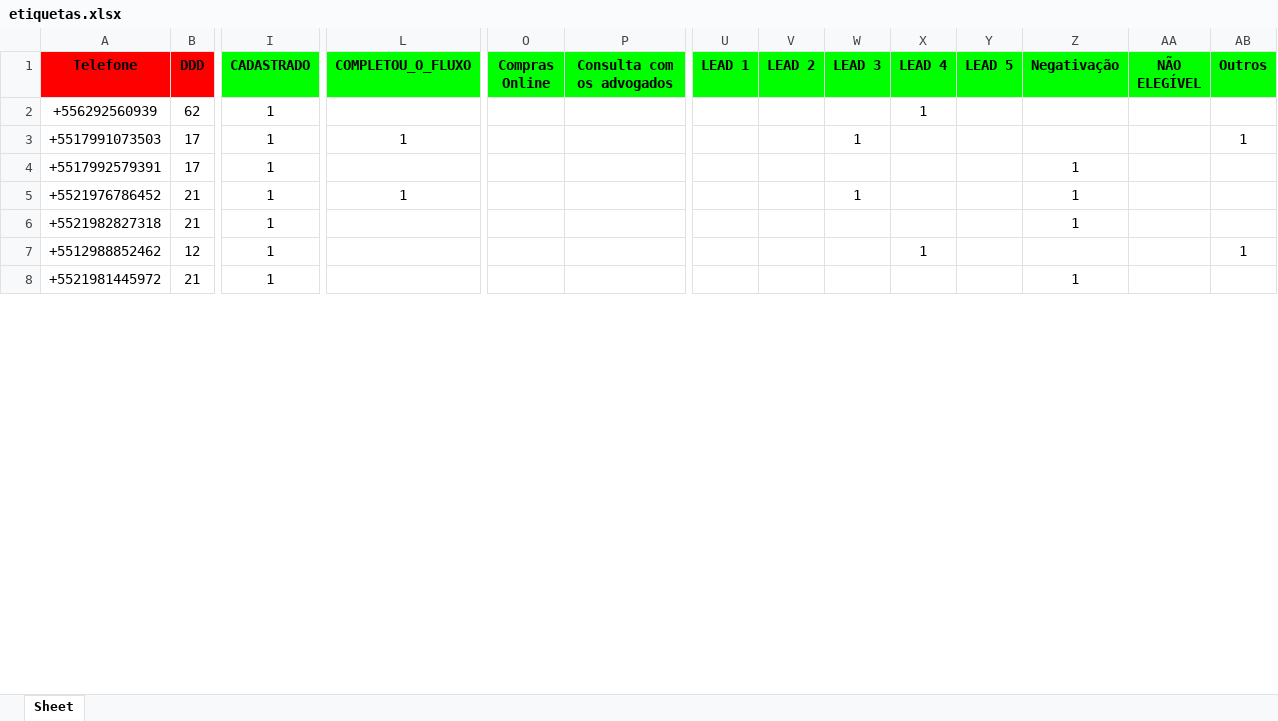
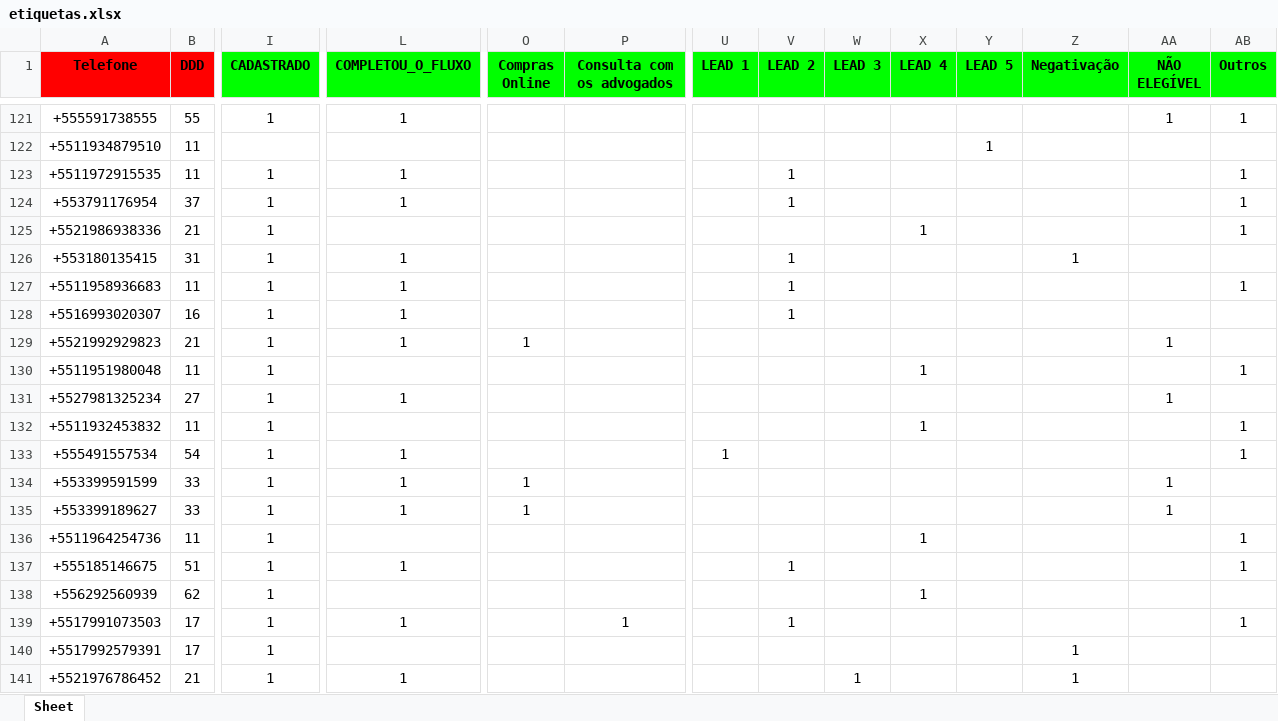
Before and after one commit to solucionai/dashboard, an Excel workbook: etiquetas.xlsx, sheet Sheet, drawn as a sheet; only a part is shown, gaps mark what is left out; the shorter side is filled out with more unchanged rows; values as stored, in another font and other column widths than the file's, no borders; addresses are those after the commit; rows hold the shown columns only; the diff covers the shown part only; the diff names each change by its address in the sheet, - before the commit and + after, or states it on an @@ line.

```diff
--- a/etiquetas.xlsx (sheet Sheet)
+++ b/etiquetas.xlsx (sheet Sheet)
+row 121: +555591738555 | 55 | 1 | 1 |  |  |  |  |  |  |  |  | 1 | 1
+row 122: +5511934879510 | 11 |  |  |  |  |  |  |  |  | 1
+row 123: +5511972915535 | 11 | 1 | 1 |  |  |  | 1 |  |  |  |  |  | 1
+row 124: +553791176954 | 37 | 1 | 1 |  |  |  | 1 |  |  |  |  |  | 1
+row 125: +5521986938336 | 21 | 1 |  |  |  |  |  |  | 1 |  |  |  | 1
+row 126: +553180135415 | 31 | 1 | 1 |  |  |  | 1 |  |  |  | 1
+row 127: +5511958936683 | 11 | 1 | 1 |  |  |  | 1 |  |  |  |  |  | 1
+row 128: +5516993020307 | 16 | 1 | 1 |  |  |  | 1
+row 129: +5521992929823 | 21 | 1 | 1 | 1 |  |  |  |  |  |  |  | 1
+row 130: +5511951980048 | 11 | 1 |  |  |  |  |  |  | 1 |  |  |  | 1
+row 131: +5527981325234 | 27 | 1 | 1 |  |  |  |  |  |  |  |  | 1
+row 132: +5511932453832 | 11 | 1 |  |  |  |  |  |  | 1 |  |  |  | 1
+row 133: +555491557534 | 54 | 1 | 1 |  |  | 1 |  |  |  |  |  |  | 1
+row 134: +553399591599 | 33 | 1 | 1 | 1 |  |  |  |  |  |  |  | 1
+row 135: +553399189627 | 33 | 1 | 1 | 1 |  |  |  |  |  |  |  | 1
+row 136: +5511964254736 | 11 | 1 |  |  |  |  |  |  | 1 |  |  |  | 1
+row 137: +555185146675 | 51 | 1 | 1 |  |  |  | 1 |  |  |  |  |  | 1
-P139 (Consulta com os advogados): (empty)
+P139 (Consulta com os advogados): 1
-V139 (LEAD 2): (empty)
+V139 (LEAD 2): 1
-W139 (LEAD 3): 1
+W139 (LEAD 3): (empty)
```
Also changed, not shown: 119 added rows and 33 edited cells elsewhere in this sheet, contratog.xlsx, contratoh.xlsx, 2 other files.
